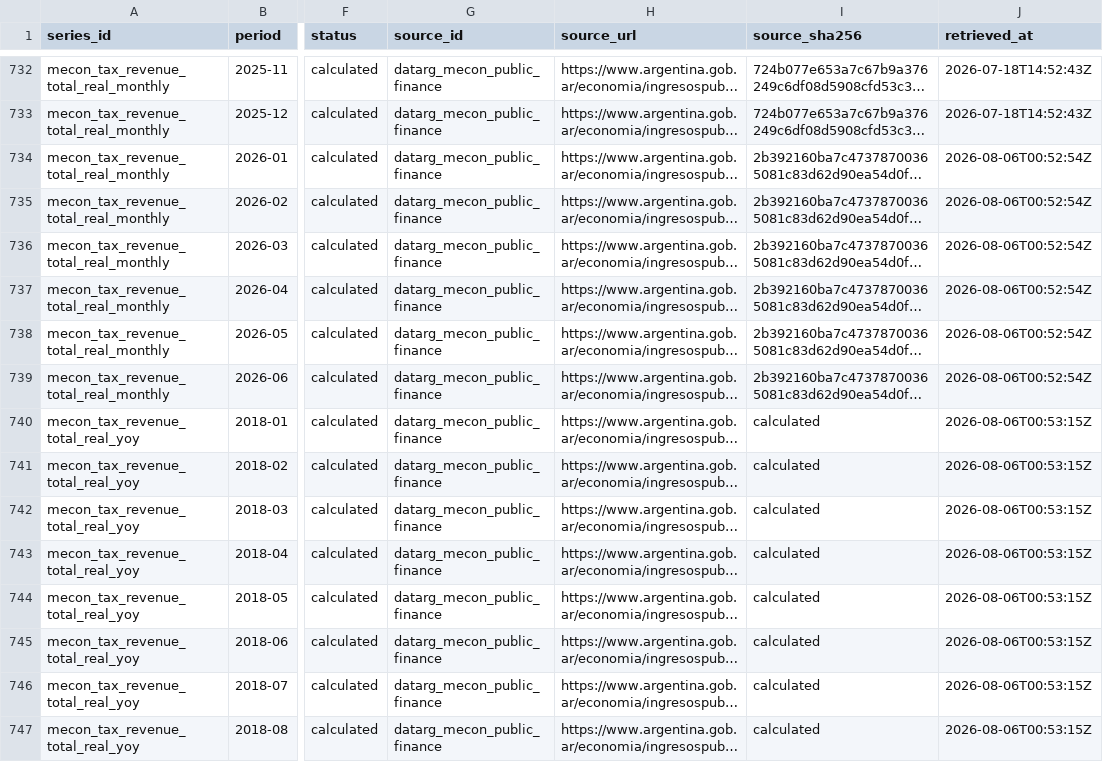
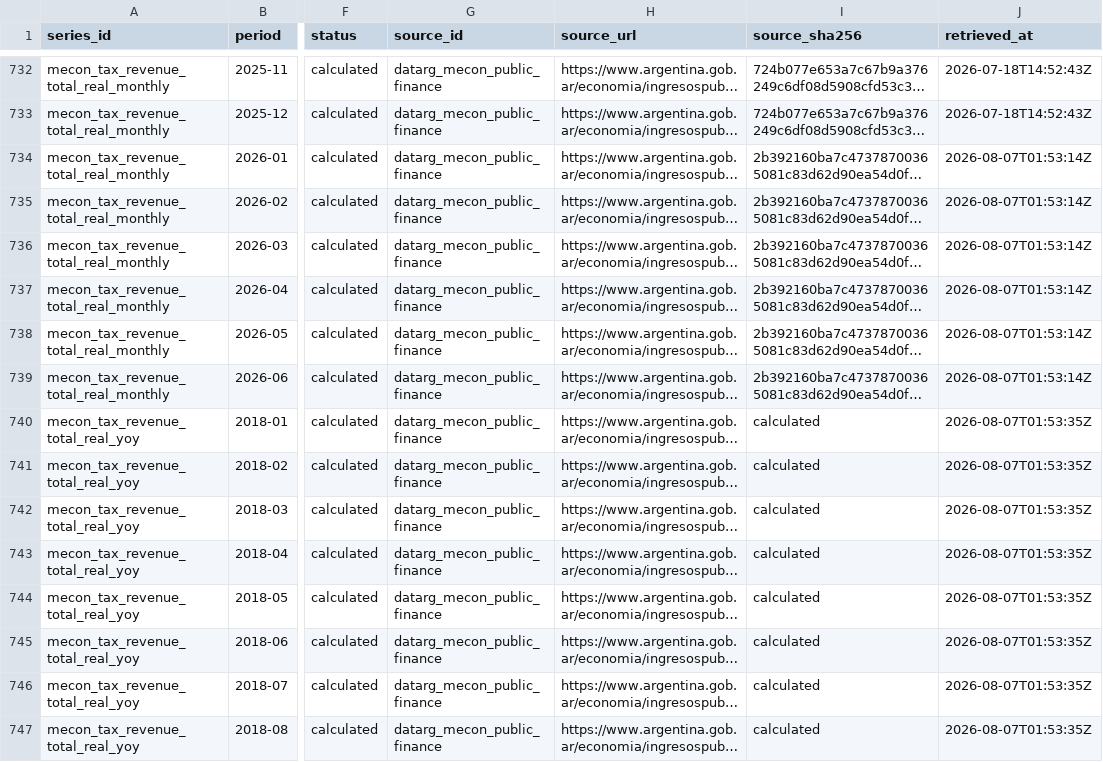
Before and after one commit to mlinei/DatArg, a CSV file: data/processed/fiscal.csv, drawn as a sheet; only a part is shown, gaps mark what is left out; long unchanged cells end in …; the diff covers the shown part only; the diff names each change by its address in the sheet, - before the commit and + after, or states it on an @@ line.

```diff
--- a/data/processed/fiscal.csv
+++ b/data/processed/fiscal.csv
-J734:J739 (retrieved_at): 2026-08-06T00:52:54Z
+J734:J739 (retrieved_at): 2026-08-07T01:53:14Z
-J740:J747 (retrieved_at): 2026-08-06T00:53:15Z
+J740:J747 (retrieved_at): 2026-08-07T01:53:35Z
```
Also changed, not shown: 178 edited cells elsewhere in this file, data/processed/gdp.csv, data/processed/net_reserves.csv, 36 other files.
